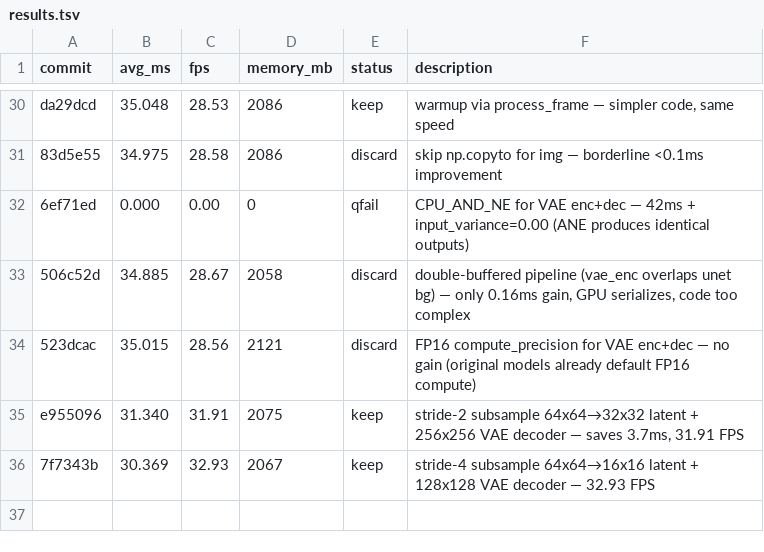
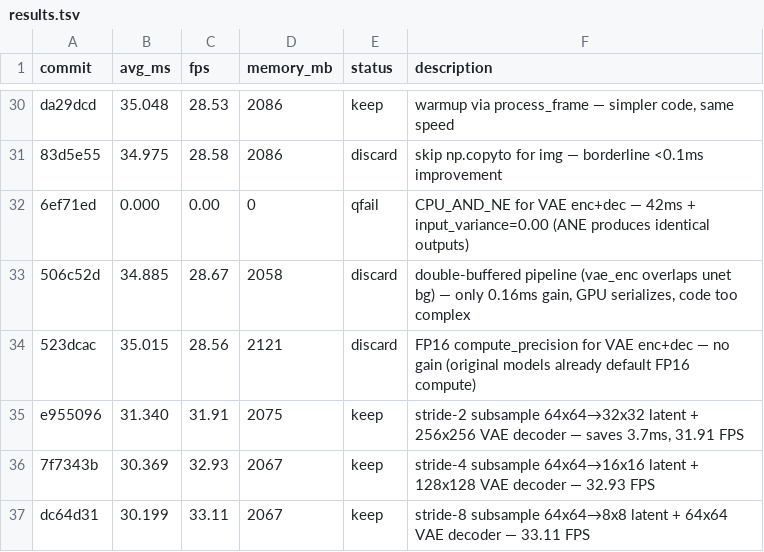
Before and after one commit to ochyai/autostream-mac, a TSV file: results.tsv, drawn as a sheet; only a part is shown, gaps mark what is left out.

Commit message:
experiment: stride-8 subsample 64x64→8x8 latent + 64x64 VAE decoder

```diff
--- a/results.tsv
+++ b/results.tsv
@@ -36 +36,2 @@ e955096	31.340	31.91	2075	keep	stride-2 subsample 64x64→32x32 latent + 256x256
 7f7343b	30.369	32.93	2067	keep	stride-4 subsample 64x64→16x16 latent + 128x128 VAE decoder — 32.93 FPS
+dc64d31	30.199	33.11	2067	keep	stride-8 subsample 64x64→8x8 latent + 64x64 VAE decoder — 33.11 FPS
```
Also changed, not shown: 1 other file.
